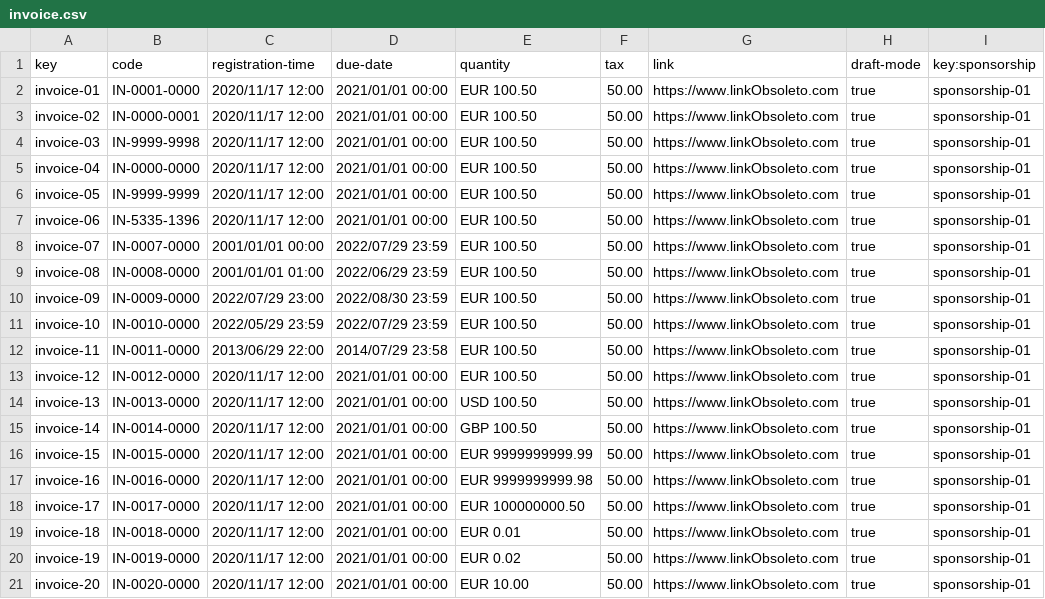
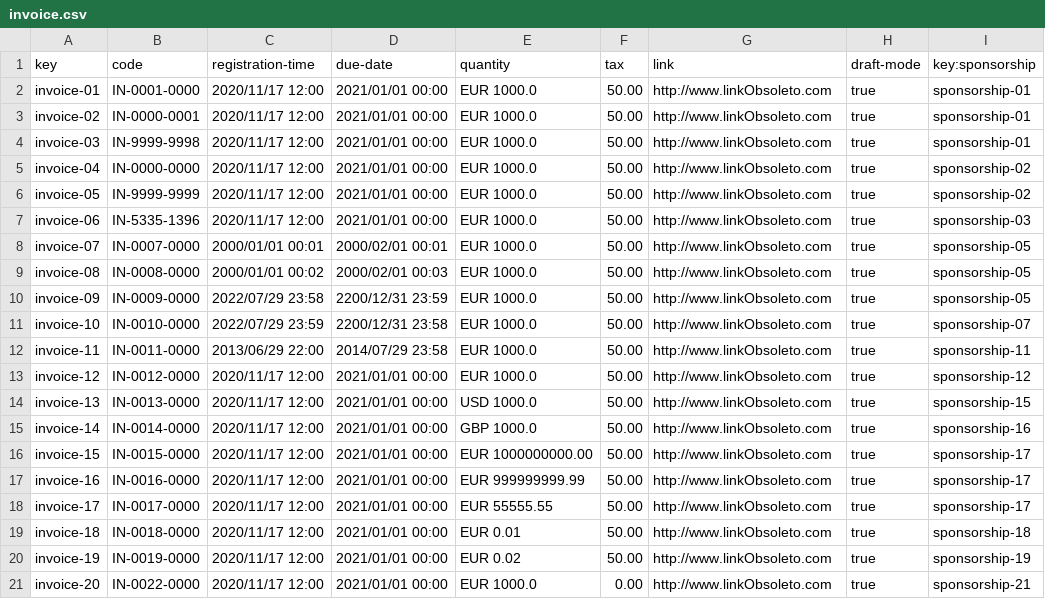
Before and after one commit to Danielruizlopezcc/Acme-SF-D04, a CSV file: src/main/webapp/WEB-INF/resources/sample-data/invoice.csv, drawn as a sheet; only a part is shown; the diff covers the shown part only.

```diff
--- a/src/main/webapp/WEB-INF/resources/sample-data/invoice.csv
+++ b/src/main/webapp/WEB-INF/resources/sample-data/invoice.csv
@@ -1,21 +1,21 @@
 key,code,registration-time,due-date,quantity,tax,link,draft-mode,key:sponsorship
-invoice-01,IN-0001-0000,2020/11/17 12:00,2021/01/01 00:00,EUR 100.50,50.00,https://www.linkObsoleto.com,true,sponsorship-01
-invoice-02,IN-0000-0001,2020/11/17 12:00,2021/01/01 00:00,EUR 100.50,50.00,https://www.linkObsoleto.com,true,sponsorship-01
-invoice-03,IN-9999-9998,2020/11/17 12:00,2021/01/01 00:00,EUR 100.50,50.00,https://www.linkObsoleto.com,true,sponsorship-01
-invoice-04,IN-0000-0000,2020/11/17 12:00,2021/01/01 00:00,EUR 100.50,50.00,https://www.linkObsoleto.com,true,sponsorship-01
-invoice-05,IN-9999-9999,2020/11/17 12:00,2021/01/01 00:00,EUR 100.50,50.00,https://www.linkObsoleto.com,true,sponsorship-01
-invoice-06,IN-5335-1396,2020/11/17 12:00,2021/01/01 00:00,EUR 100.50,50.00,https://www.linkObsoleto.com,true,sponsorship-01
-invoice-07,IN-0007-0000,2001/01/01 00:00,2022/07/29 23:59,EUR 100.50,50.00,https://www.linkObsoleto.com,true,sponsorship-01
-invoice-08,IN-0008-0000,2001/01/01 01:00,2022/06/29 23:59,EUR 100.50,50.00,https://www.linkObsoleto.com,true,sponsorship-01
-invoice-09,IN-0009-0000,2022/07/29 23:00,2022/08/30 23:59,EUR 100.50,50.00,https://www.linkObsoleto.com,true,sponsorship-01
-invoice-10,IN-0010-0000,2022/05/29 23:59,2022/07/29 23:59,EUR 100.50,50.00,https://www.linkObsoleto.com,true,sponsorship-01
-invoice-11,IN-0011-0000,2013/06/29 22:00,2014/07/29 23:58,EUR 100.50,50.00,https://www.linkObsoleto.com,true,sponsorship-01
-invoice-12,IN-0012-0000,2020/11/17 12:00,2021/01/01 00:00,EUR 100.50,50.00,https://www.linkObsoleto.com,true,sponsorship-01
-invoice-13,IN-0013-0000,2020/11/17 12:00,2021/01/01 00:00,USD 100.50,50.00,https://www.linkObsoleto.com,true,sponsorship-01
-invoice-14,IN-0014-0000,2020/11/17 12:00,2021/01/01 00:00,GBP 100.50,50.00,https://www.linkObsoleto.com,true,sponsorship-01
-invoice-15,IN-0015-0000,2020/11/17 12:00,2021/01/01 00:00,EUR 9999999999.99,50.00,https://www.linkObsoleto.com,true,sponsorship-01
-invoice-16,IN-0016-0000,2020/11/17 12:00,2021/01/01 00:00,EUR 9999999999.98,50.00,https://www.linkObsoleto.com,true,sponsorship-01
-invoice-17,IN-0017-0000,2020/11/17 12:00,2021/01/01 00:00,EUR 100000000.50,50.00,https://www.linkObsoleto.com,true,sponsorship-01
-invoice-18,IN-0018-0000,2020/11/17 12:00,2021/01/01 00:00,EUR 0.01,50.00,https://www.linkObsoleto.com,true,sponsorship-01
-invoice-19,IN-0019-0000,2020/11/17 12:00,2021/01/01 00:00,EUR 0.02,50.00,https://www.linkObsoleto.com,true,sponsorship-01
-invoice-20,IN-0020-0000,2020/11/17 12:00,2021/01/01 00:00,EUR 10.00,50.00,https://www.linkObsoleto.com,true,sponsorship-01
+invoice-01,IN-0001-0000,2020/11/17 12:00,2021/01/01 00:00,EUR 1000.0,50.00,http://www.linkObsoleto.com,true,sponsorship-01
+invoice-02,IN-0000-0001,2020/11/17 12:00,2021/01/01 00:00,EUR 1000.0,50.00,http://www.linkObsoleto.com,true,sponsorship-01
+invoice-03,IN-9999-9998,2020/11/17 12:00,2021/01/01 00:00,EUR 1000.0,50.00,http://www.linkObsoleto.com,true,sponsorship-01
+invoice-04,IN-0000-0000,2020/11/17 12:00,2021/01/01 00:00,EUR 1000.0,50.00,http://www.linkObsoleto.com,true,sponsorship-02
+invoice-05,IN-9999-9999,2020/11/17 12:00,2021/01/01 00:00,EUR 1000.0,50.00,http://www.linkObsoleto.com,true,sponsorship-02
+invoice-06,IN-5335-1396,2020/11/17 12:00,2021/01/01 00:00,EUR 1000.0,50.00,http://www.linkObsoleto.com,true,sponsorship-03
+invoice-07,IN-0007-0000,2000/01/01 00:01,2000/02/01 00:01,EUR 1000.0,50.00,http://www.linkObsoleto.com,true,sponsorship-05
+invoice-08,IN-0008-0000,2000/01/01 00:02,2000/02/01 00:03,EUR 1000.0,50.00,http://www.linkObsoleto.com,true,sponsorship-05
+invoice-09,IN-0009-0000,2022/07/29 23:58,2200/12/31 23:59,EUR 1000.0,50.00,http://www.linkObsoleto.com,true,sponsorship-05
+invoice-10,IN-0010-0000,2022/07/29 23:59,2200/12/31 23:58,EUR 1000.0,50.00,http://www.linkObsoleto.com,true,sponsorship-07
+invoice-11,IN-0011-0000,2013/06/29 22:00,2014/07/29 23:58,EUR 1000.0,50.00,http://www.linkObsoleto.com,true,sponsorship-11
+invoice-12,IN-0012-0000,2020/11/17 12:00,2021/01/01 00:00,EUR 1000.0,50.00,http://www.linkObsoleto.com,true,sponsorship-12
+invoice-13,IN-0013-0000,2020/11/17 12:00,2021/01/01 00:00,USD 1000.0,50.00,http://www.linkObsoleto.com,true,sponsorship-15
+invoice-14,IN-0014-0000,2020/11/17 12:00,2021/01/01 00:00,GBP 1000.0,50.00,http://www.linkObsoleto.com,true,sponsorship-16
+invoice-15,IN-0015-0000,2020/11/17 12:00,2021/01/01 00:00,EUR 1000000000.00,50.00,http://www.linkObsoleto.com,true,sponsorship-17
+invoice-16,IN-0016-0000,2020/11/17 12:00,2021/01/01 00:00,EUR 999999999.99,50.00,http://www.linkObsoleto.com,true,sponsorship-17
+invoice-17,IN-0017-0000,2020/11/17 12:00,2021/01/01 00:00,EUR 55555.55,50.00,http://www.linkObsoleto.com,true,sponsorship-17
+invoice-18,IN-0018-0000,2020/11/17 12:00,2021/01/01 00:00,EUR 0.01,50.00,http://www.linkObsoleto.com,true,sponsorship-18
+invoice-19,IN-0019-0000,2020/11/17 12:00,2021/01/01 00:00,EUR 0.02,50.00,http://www.linkObsoleto.com,true,sponsorship-19
+invoice-20,IN-0022-0000,2020/11/17 12:00,2021/01/01 00:00,EUR 1000.0,0.00,http://www.linkObsoleto.com,true,sponsorship-21
```
Also changed, not shown: 1 removed row and 43 edited cells elsewhere in this file, src/main/webapp/WEB-INF/resources/sample-data/sponsorship.csv.
